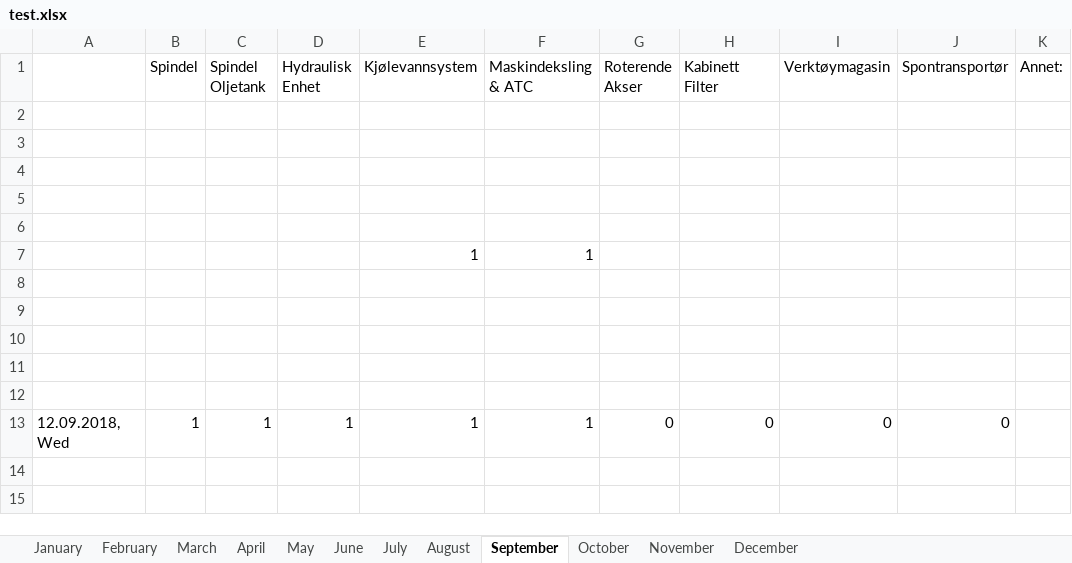
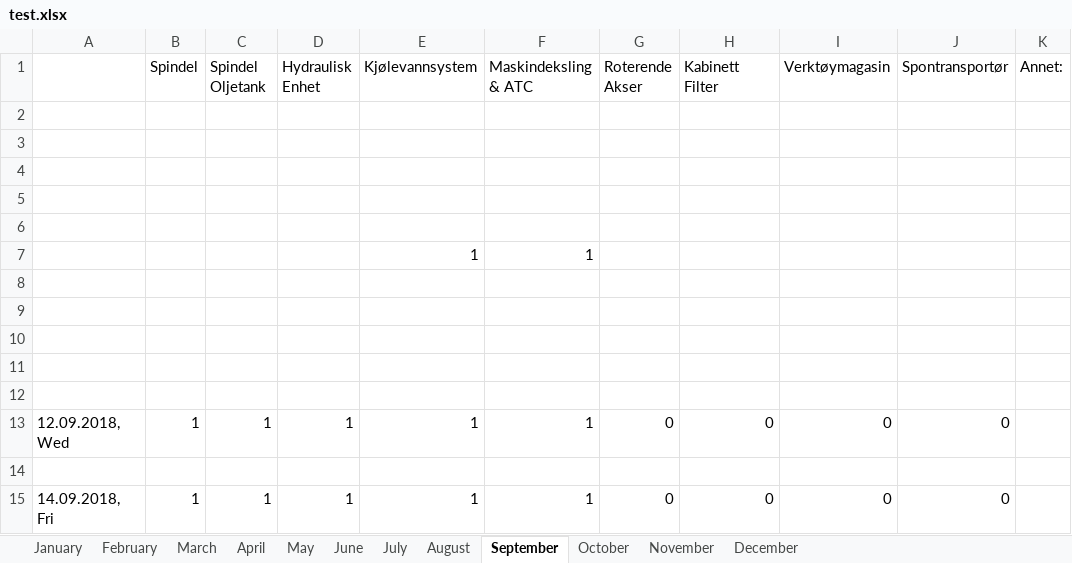
Before and after one commit to UniQueKakarot/TPV_Skjema, an Excel workbook: TPV_Source/test.xlsx, sheet September, drawn as a sheet; values as stored, in another font and other column widths than the file's, no borders; the diff names each change by its address in the sheet, - before the commit and + after, or states it on an @@ line.

```diff
--- a/TPV_Source/test.xlsx (sheet September)
+++ b/TPV_Source/test.xlsx (sheet September)
+row 14: (empty)
+row 15: 14.09.2018, Fri | 1 | 1 | 1 | 1 | 1 | 0 | 0 | 0 | 0
```
Also changed, not shown: 1 other file.
